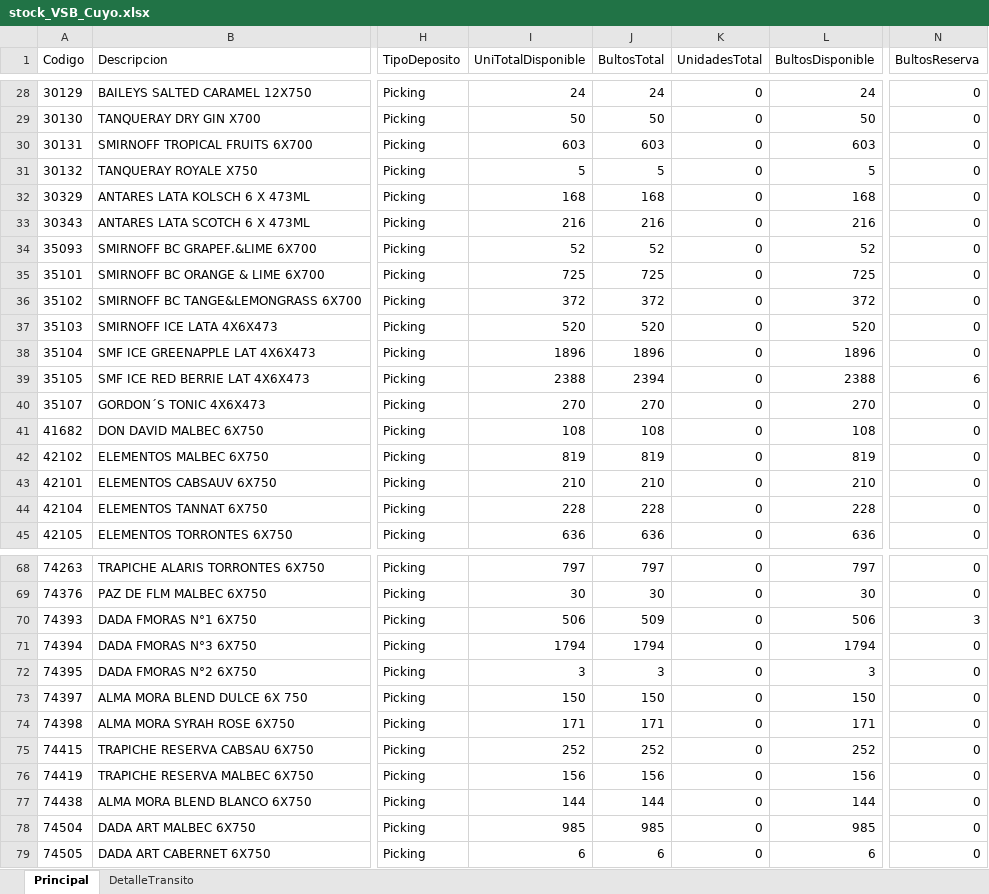
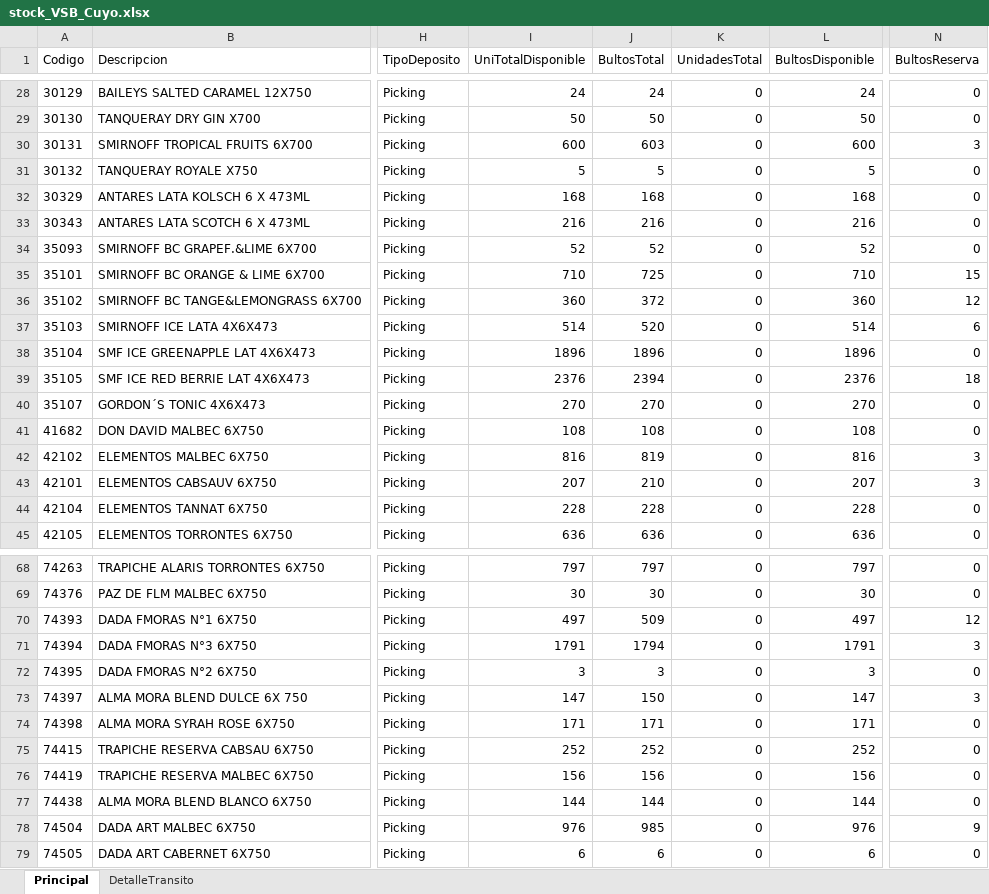
Before and after one commit to matiastorrespyp/orbit-matinal-penaflor, an Excel workbook: 01_INPUTS/Stock/stock_VSB_Cuyo.xlsx, sheet Principal, drawn as a sheet; only a part is shown, gaps mark what is left out; values as stored, in another font and other column widths than the file's, no borders; table styles not drawn; the diff covers the shown part only; the diff names each change by its address in the sheet, - before the commit and + after, or states it on an @@ line.

```diff
--- a/01_INPUTS/Stock/stock_VSB_Cuyo.xlsx (sheet Principal)
+++ b/01_INPUTS/Stock/stock_VSB_Cuyo.xlsx (sheet Principal)
-I30 (UniTotalDisponible): 603
+I30 (UniTotalDisponible): 600
-L30 (BultosDisponible): 603
+L30 (BultosDisponible): 600
-N30 (BultosReserva): 0
+N30 (BultosReserva): 3
-I35 (UniTotalDisponible): 725
+I35 (UniTotalDisponible): 710
-L35 (BultosDisponible): 725
+L35 (BultosDisponible): 710
-N35 (BultosReserva): 0
+N35 (BultosReserva): 15
-I36 (UniTotalDisponible): 372
+I36 (UniTotalDisponible): 360
-L36 (BultosDisponible): 372
+L36 (BultosDisponible): 360
-N36 (BultosReserva): 0
+N36 (BultosReserva): 12
-I37 (UniTotalDisponible): 520
+I37 (UniTotalDisponible): 514
-L37 (BultosDisponible): 520
+L37 (BultosDisponible): 514
-N37 (BultosReserva): 0
+N37 (BultosReserva): 6
-I39 (UniTotalDisponible): 2388
+I39 (UniTotalDisponible): 2376
-L39 (BultosDisponible): 2388
+L39 (BultosDisponible): 2376
-N39 (BultosReserva): 6
+N39 (BultosReserva): 18
-I42 (UniTotalDisponible): 819
+I42 (UniTotalDisponible): 816
-L42 (BultosDisponible): 819
+L42 (BultosDisponible): 816
-N42:N43 (BultosReserva): 0
+N42:N43 (BultosReserva): 3
-I43 (UniTotalDisponible): 210
+I43 (UniTotalDisponible): 207
-L43 (BultosDisponible): 210
+L43 (BultosDisponible): 207
-I70 (UniTotalDisponible): 506
+I70 (UniTotalDisponible): 497
-L70 (BultosDisponible): 506
+L70 (BultosDisponible): 497
-N70 (BultosReserva): 3
+N70 (BultosReserva): 12
-I71 (UniTotalDisponible): 1794
+I71 (UniTotalDisponible): 1791
-L71 (BultosDisponible): 1794
+L71 (BultosDisponible): 1791
-N71 (BultosReserva): 0
+N71 (BultosReserva): 3
-I73 (UniTotalDisponible): 150
+I73 (UniTotalDisponible): 147
-L73 (BultosDisponible): 150
+L73 (BultosDisponible): 147
-N73 (BultosReserva): 0
+N73 (BultosReserva): 3
-I78 (UniTotalDisponible): 985
+I78 (UniTotalDisponible): 976
-L78 (BultosDisponible): 985
+L78 (BultosDisponible): 976
-N78 (BultosReserva): 0
+N78 (BultosReserva): 9
```
Also changed, not shown: 42 edited cells elsewhere in this sheet, sheet DetalleTransito, 01_INPUTS/Plan cobertura/on premise.xlsx, 01_INPUTS/Planes AASS/sincargosagosto.xlsx, 24 other files.
